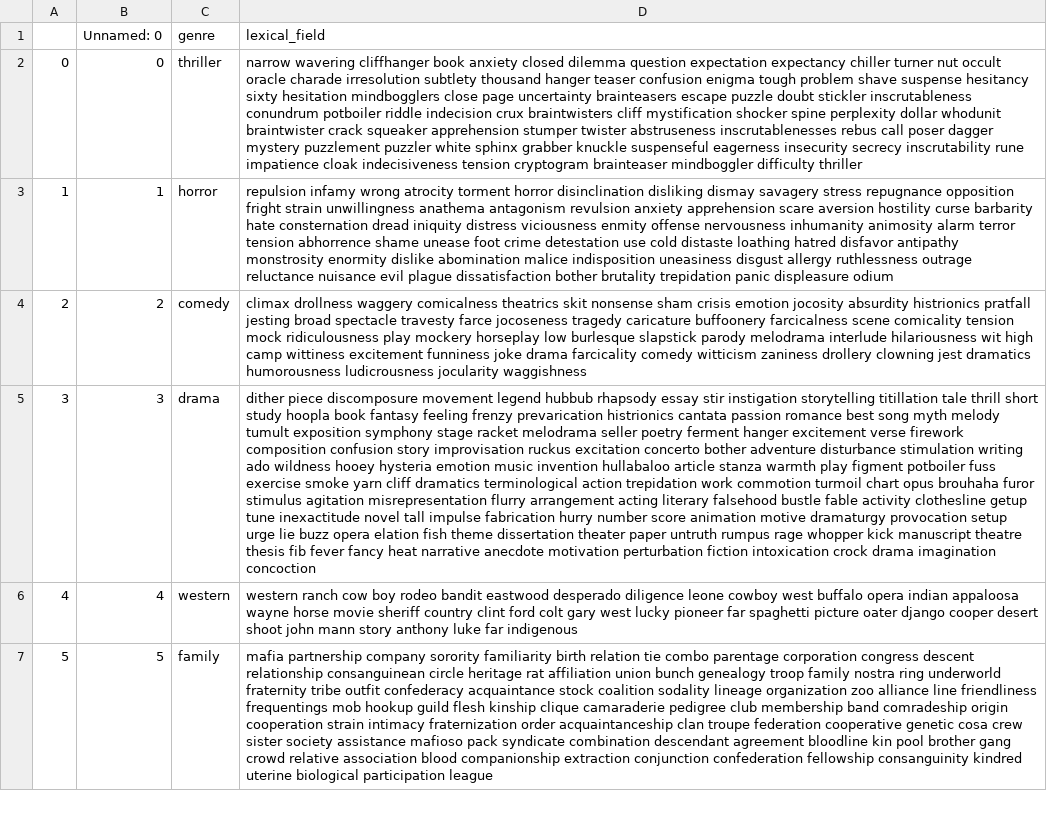
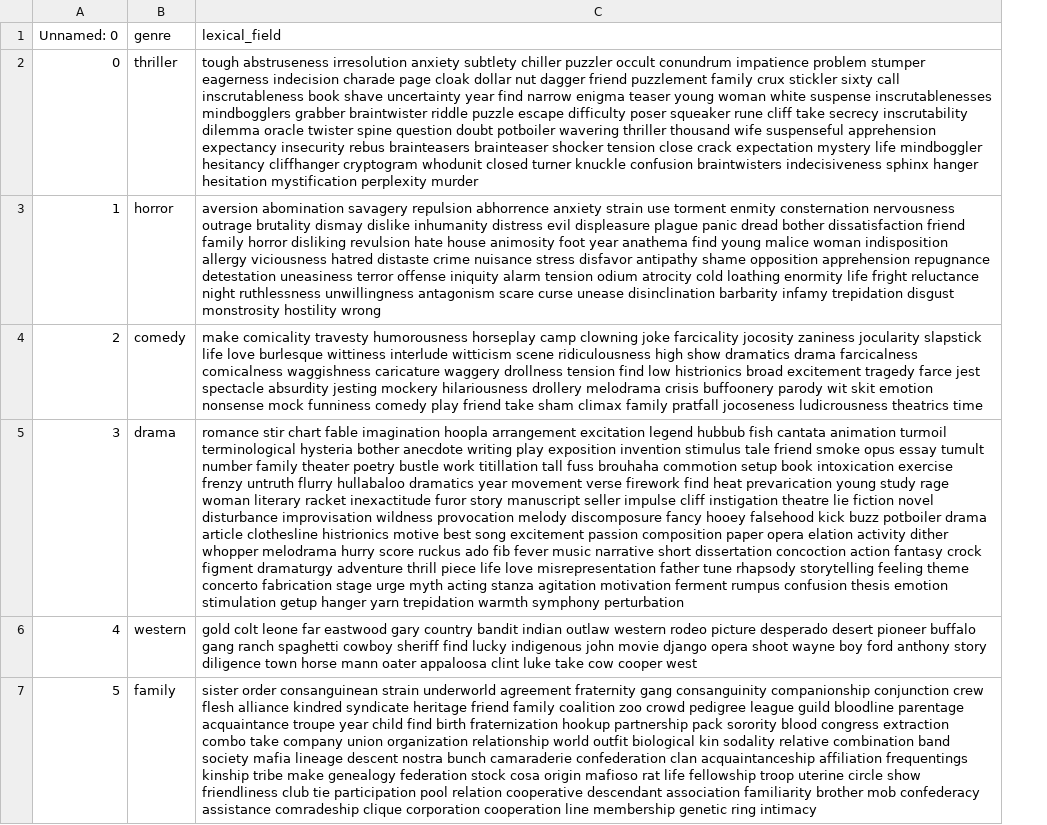
Before and after one commit to margauxschmied/TATIA, a CSV file: archive/lexical_field_clean.csv, drawn as a sheet; only a part is shown; removed rows and columns are numbered as before the commit, all else as after; the diff covers the shown part only; the diff names each change by its address in the sheet, - before the commit and + after, or states it on an @@ line.

```diff
--- a/archive/lexical_field_clean.csv
+++ b/archive/lexical_field_clean.csv
-column A, rows 2-7: 0 | 1 | 2 | 3 | 4 | 5
-C2 (lexical_field): narrow wavering cliffhanger book anxiety closed dilemma question expectation expectancy chiller turner nut occult oracle charade irresolution subtlety thousand hanger teaser confusion enigma tough problem shave suspense hesitancy sixty hesitation mindbogglers close page uncertainty brainteasers escape puzzle doubt stickler inscrutableness conundrum potboiler riddle indecision crux braintwisters cliff mystification shocker spine perplexity dollar whodunit braintwister crack squeaker apprehension stumper twister abstruseness inscrutablenesses rebus call poser dagger mystery puzzlement puzzler white sphinx grabber knuckle suspenseful eagerness insecurity secrecy inscrutability rune impatience cloak indecisiveness tension cryptogram brainteaser mindboggler difficulty thriller
+C2 (lexical_field): tough abstruseness irresolution anxiety subtlety chiller puzzler occult conundrum impatience problem stumper eagerness indecision charade page cloak dollar nut dagger friend puzzlement family crux stickler sixty call inscrutableness book shave uncertainty year find narrow enigma teaser young woman white suspense inscrutablenesses mindbogglers grabber braintwister riddle puzzle escape difficulty poser squeaker rune cliff take secrecy inscrutability dilemma oracle twister spine question doubt potboiler wavering thriller thousand wife suspenseful apprehension expectancy insecurity rebus brainteasers brainteaser shocker tension close crack expectation mystery life mindboggler hesitancy cliffhanger cryptogram whodunit closed turner knuckle confusion braintwisters indecisiveness sphinx hanger hesitation mystification perplexity murder
-C3 (lexical_field): repulsion infamy wrong atrocity torment horror disinclination disliking dismay savagery stress repugnance opposition fright strain unwillingness anathema antagonism revulsion anxiety apprehension scare aversion hostility curse barbarity hate consternation dread iniquity distress viciousness enmity offense nervousness inhumanity animosity alarm terror tension abhorrence shame unease foot crime detestation use cold distaste loathing hatred disfavor antipathy monstrosity enormity dislike abomination malice indisposition uneasiness disgust allergy ruthlessness outrage reluctance nuisance evil plague dissatisfaction bother brutality trepidation panic displeasure odium
+C3 (lexical_field): aversion abomination savagery repulsion abhorrence anxiety strain use torment enmity consternation nervousness outrage brutality dismay dislike inhumanity distress evil displeasure plague panic dread bother dissatisfaction friend family horror disliking revulsion hate house animosity foot year anathema find young malice woman indisposition allergy viciousness hatred distaste crime nuisance stress disfavor antipathy shame opposition apprehension repugnance detestation uneasiness terror offense iniquity alarm tension odium atrocity cold loathing enormity life fright reluctance night ruthlessness unwillingness antagonism scare curse unease disinclination barbarity infamy trepidation disgust monstrosity hostility wrong
-C4 (lexical_field): climax drollness waggery comicalness theatrics skit nonsense sham crisis emotion jocosity absurdity histrionics pratfall jesting broad spectacle travesty farce jocoseness tragedy caricature buffoonery farcicalness scene comicality tension mock ridiculousness play mockery horseplay low burlesque slapstick parody melodrama interlude hilariousness wit high camp wittiness excitement funniness joke drama farcicality comedy witticism zaniness drollery clowning jest dramatics humorousness ludicrousness jocularity waggishness
+C4 (lexical_field): make comicality travesty humorousness horseplay camp clowning joke farcicality jocosity zaniness jocularity slapstick life love burlesque wittiness interlude witticism scene ridiculousness high show dramatics drama farcicalness comicalness waggishness caricature waggery drollness tension find low histrionics broad excitement tragedy farce jest spectacle absurdity jesting mockery hilariousness drollery melodrama crisis buffoonery parody wit skit emotion nonsense mock funniness comedy play friend take sham climax family pratfall jocoseness ludicrousness theatrics time
-C5 (lexical_field): dither piece discomposure movement legend hubbub rhapsody essay stir instigation storytelling titillation tale thrill short study hoopla book fantasy feeling frenzy prevarication histrionics cantata passion romance best song myth melody tumult exposition symphony stage racket melodrama seller poetry ferment hanger excitement verse firework composition confusion story improvisation ruckus excitation concerto bother adventure disturbance stimulation writing ado wildness hooey hysteria emotion music invention hullabaloo article stanza warmth play figment potboiler fuss exercise smoke yarn cliff dramatics terminological action trepidation work commotion turmoil chart opus brouhaha furor stimulus agitation misrepresentation flurry arrangement acting literary falsehood bustle fable activity clothesline getup tune inexactitude novel tall impulse fabrication hurry number score animation motive dramaturgy provocation setup urge lie buzz opera elation fish theme dissertation theater paper untruth rumpus rage whopper kick manuscript theatre thesis fib fever fancy heat narrative anecdote motivation perturbation fiction intoxication crock drama imagination concoction
+C5 (lexical_field): romance stir chart fable imagination hoopla arrangement excitation legend hubbub fish cantata animation turmoil terminological hysteria bother anecdote writing play exposition invention stimulus tale friend smoke opus essay tumult number family theater poetry bustle work titillation tall fuss brouhaha commotion setup book intoxication exercise frenzy untruth flurry hullabaloo dramatics year movement verse firework find heat prevarication young study rage woman literary racket inexactitude furor story manuscript seller impulse cliff instigation theatre lie fiction novel disturbance improvisation wildness provocation melody discomposure fancy hooey falsehood kick buzz potboiler drama article clothesline histrionics motive best song excitement passion composition paper opera elation activity dither whopper melodrama hurry score ruckus ado fib fever music narrative short dissertation concoction action fantasy crock figment dramaturgy adventure thrill piece life love misrepresentation father tune rhapsody storytelling feeling theme concerto fabrication stage urge myth acting stanza agitation motivation ferment rumpus confusion thesis emotion stimulation getup hanger yarn trepidation warmth symphony perturbation
-C6 (lexical_field): western ranch cow boy rodeo bandit eastwood desperado diligence leone cowboy west buffalo opera indian appaloosa wayne horse movie sheriff country clint ford colt gary west lucky pioneer far spaghetti picture oater django cooper desert shoot john mann story anthony luke far indigenous
+C6 (lexical_field): gold colt leone far eastwood gary country bandit indian outlaw western rodeo picture desperado desert pioneer buffalo gang ranch spaghetti cowboy sheriff find lucky indigenous john movie django opera shoot wayne boy ford anthony story diligence town horse mann oater appaloosa clint luke take cow cooper west
-C7 (lexical_field): mafia partnership company sorority familiarity birth relation tie combo parentage corporation congress descent relationship consanguinean circle heritage rat affiliation union bunch genealogy troop family nostra ring underworld fraternity tribe outfit confederacy acquaintance stock coalition sodality lineage organization zoo alliance line friendliness frequentings mob hookup guild flesh kinship clique camaraderie pedigree club membership band comradeship origin cooperation strain intimacy fraternization order acquaintanceship clan troupe federation cooperative genetic cosa crew sister society assistance mafioso pack syndicate combination descendant agreement bloodline kin pool brother gang crowd relative association blood companionship extraction conjunction confederation fellowship consanguinity kindred uterine biological participation league
+C7 (lexical_field): sister order consanguinean strain underworld agreement fraternity gang consanguinity companionship conjunction crew flesh alliance kindred syndicate heritage friend family coalition zoo crowd pedigree league guild bloodline parentage acquaintance troupe year child find birth fraternization hookup partnership pack sorority blood congress extraction combo take company union organization relationship world outfit biological kin sodality relative combination band society mafia lineage descent nostra bunch camaraderie confederation clan acquaintanceship affiliation frequentings kinship tribe make genealogy federation stock cosa origin mafioso rat life fellowship troop uterine circle show friendliness club tie participation pool relation cooperative descendant association familiarity brother mob confederacy assistance comradeship clique corporation cooperation line membership genetic ring intimacy
```
Also changed, not shown: 17 edited cells elsewhere in this file, 6 other files.
